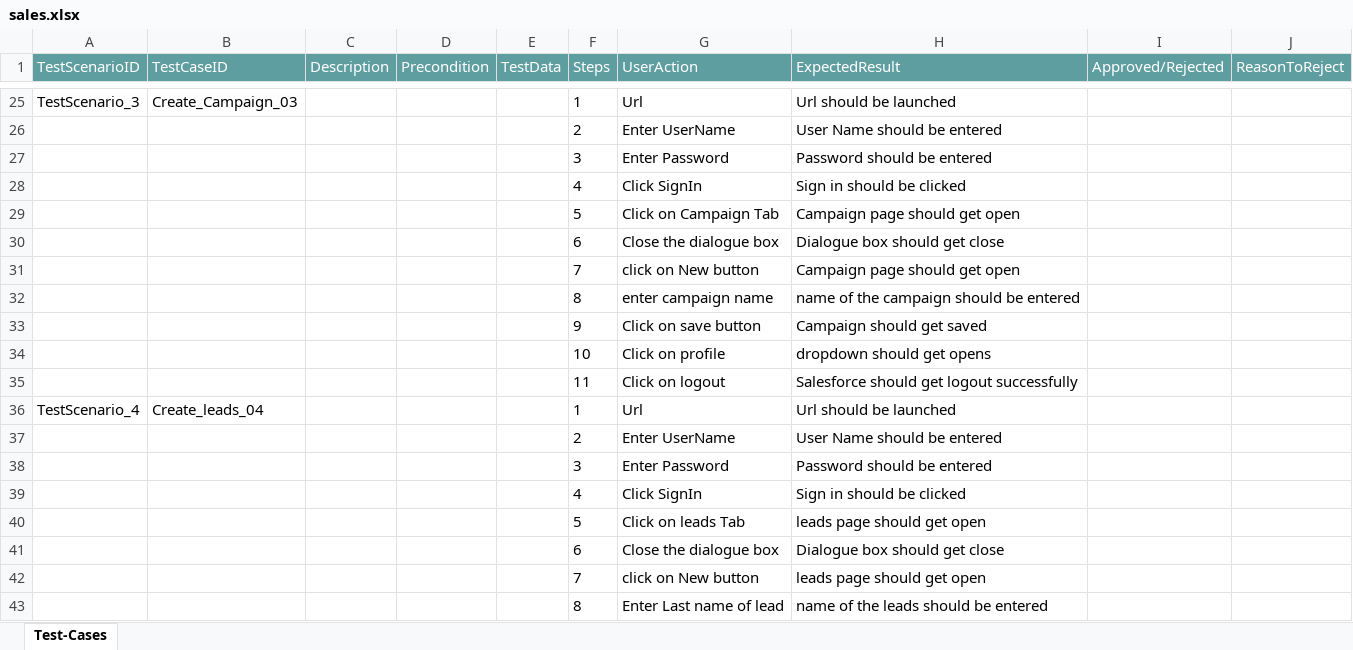
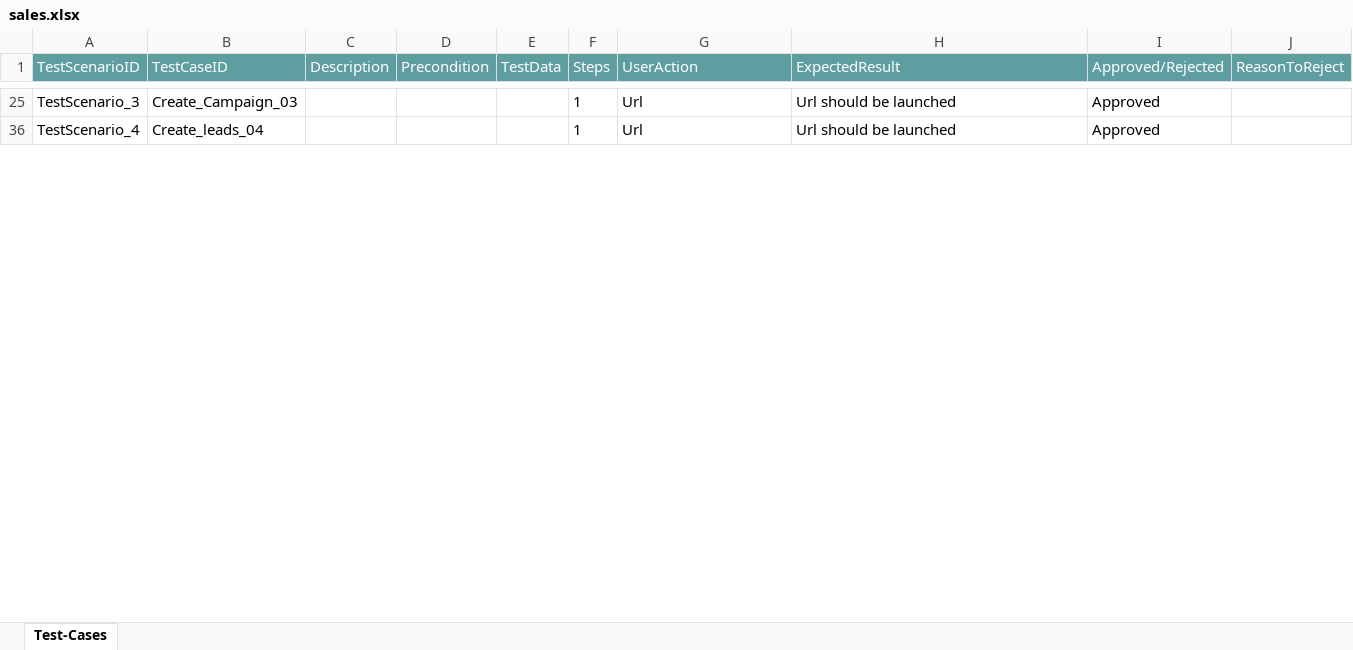
Before and after one commit to ShaikMohamedIrfan/SNAPTEST18, an Excel workbook: sales.xlsx, sheet Test-Cases, drawn as a sheet; only a part is shown, gaps mark what is left out; values as stored, in another font and other column widths than the file's, no borders; table styles not drawn; the diff covers the shown part only; the diff names each change by its address in the sheet, - before the commit and + after, or states it on an @@ line.

```diff
--- a/sales.xlsx (sheet Test-Cases)
+++ b/sales.xlsx (sheet Test-Cases)
-I25 (Approved/Rejected): (empty)
+I25 (Approved/Rejected): Approved
@@ row 26 hidden:  |  |  |  |  | 2 | Enter UserName | User Name should be entered @@
@@ row 27 hidden:  |  |  |  |  | 3 | Enter Password | Password should be entered @@
@@ row 28 hidden:  |  |  |  |  | 4 | Click SignIn | Sign in should be clicked @@
@@ row 29 hidden:  |  |  |  |  | 5 | Click on Campaign Tab | Campaign page should get open @@
@@ row 30 hidden:  |  |  |  |  | 6 | Close the dialogue box | Dialogue box should get close @@
@@ row 31 hidden:  |  |  |  |  | 7 | click on New button | Campaign page should get open @@
@@ row 32 hidden:  |  |  |  |  | 8 | enter campaign name | name of the campaign should be entered @@
@@ row 33 hidden:  |  |  |  |  | 9 | Click on save button | Campaign should get saved @@
@@ row 34 hidden:  |  |  |  |  | 10 | Click on profile | dropdown should get opens @@
@@ row 35 hidden:  |  |  |  |  | 11 | Click on logout | Salesforce should get logout successfully @@
-I36 (Approved/Rejected): (empty)
+I36 (Approved/Rejected): Approved
@@ row 37 hidden:  |  |  |  |  | 2 | Enter UserName | User Name should be entered @@
@@ row 38 hidden:  |  |  |  |  | 3 | Enter Password | Password should be entered @@
@@ row 39 hidden:  |  |  |  |  | 4 | Click SignIn | Sign in should be clicked @@
@@ row 40 hidden:  |  |  |  |  | 5 | Click on leads Tab | leads page should get open @@
@@ row 41 hidden:  |  |  |  |  | 6 | Close the dialogue box | Dialogue box should get close @@
@@ row 42 hidden:  |  |  |  |  | 7 | click on New button | leads page should get open @@
@@ row 43 hidden:  |  |  |  |  | 8 | Enter Last name of lead | name of the leads should be entered @@
```
Also changed, not shown: 64 hidden or unhidden rows and 5 edited cells elsewhere in this sheet.
